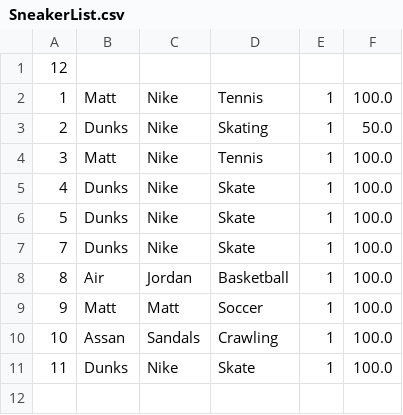
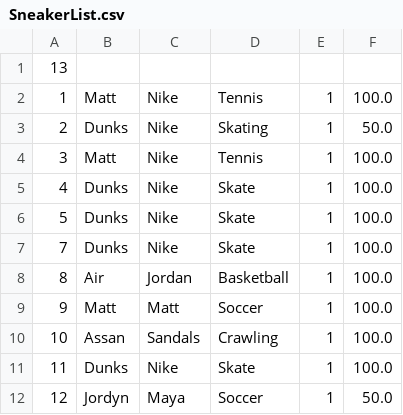
Before and after one commit to Matthew123003/Product-Inventory-Lab, a CSV file: src/main/SneakerList.csv, drawn as a sheet.

```diff
--- a/src/main/SneakerList.csv
+++ b/src/main/SneakerList.csv
@@ -1,2 +1,2 @@
-12
+13
 1,Matt,Nike,Tennis,1,100.0
@@ -11 +11,2 @@
 11,Dunks,Nike,Skate,1,100.0
+12,Jordyn,Maya,Soccer,1,50.0
```
Also changed, not shown: 2 other files.
